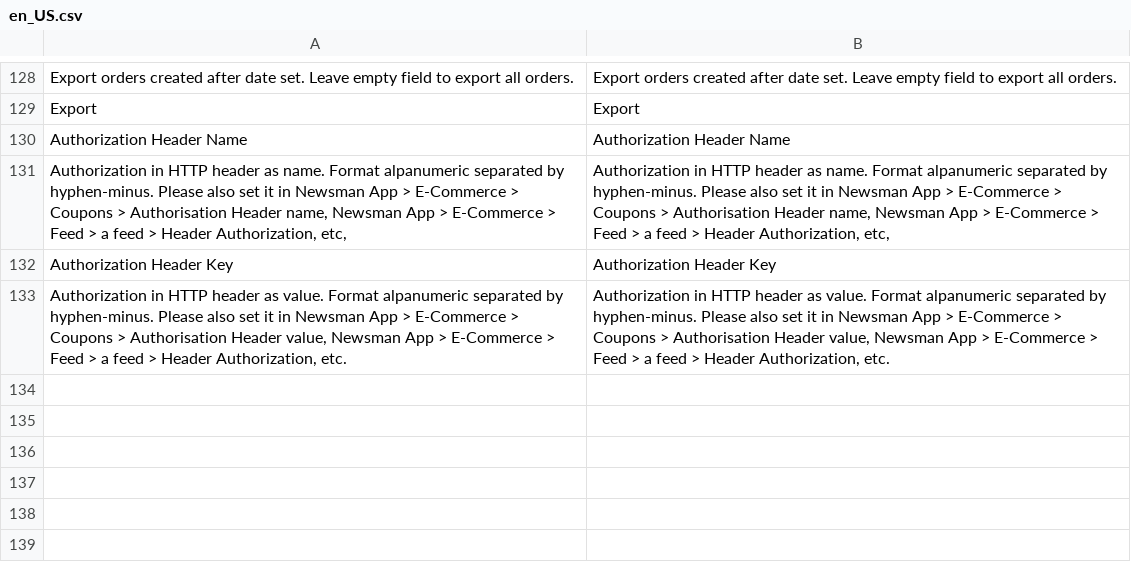
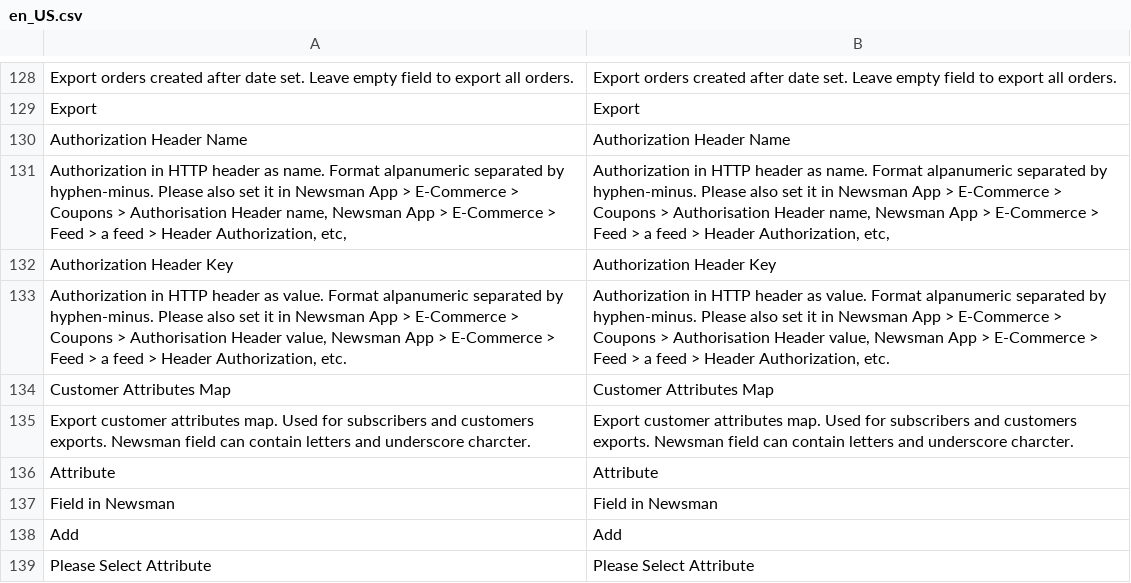
Before and after one commit to Newsman/Magento2-Newsman, a CSV file: src/module-dazoot-newsman/i18n/en_US.csv, drawn as a sheet; only a part is shown, gaps mark what is left out; the diff names each change by its address in the sheet, - before the commit and + after, or states it on an @@ line.

```diff
--- a/src/module-dazoot-newsman/i18n/en_US.csv
+++ b/src/module-dazoot-newsman/i18n/en_US.csv
+row 134: Customer Attributes Map | Customer Attributes Map
+row 135: Export customer attributes map. Used for subscribers and customers exports. Newsman field can contain letters and underscore charcter. | Export customer attributes map. Used for subscribers and customers exports. Newsman field can contain letters and underscore charcter.
+row 136: Attribute | Attribute
+row 137: Field in Newsman | Field in Newsman
+row 138: Add | Add
+row 139: Please Select Attribute | Please Select Attribute
```
Also changed, not shown: src/module-dazoot-newsman/i18n/ro_RO.csv, 8 other files.
